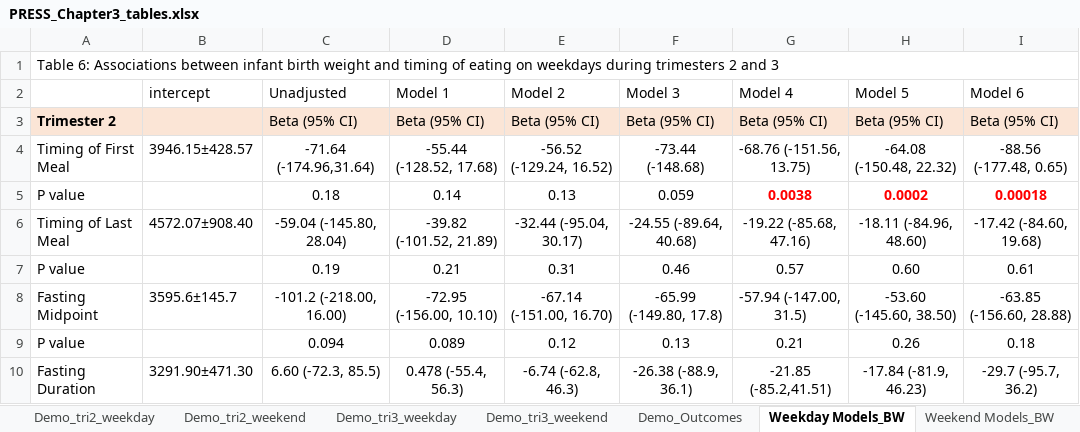
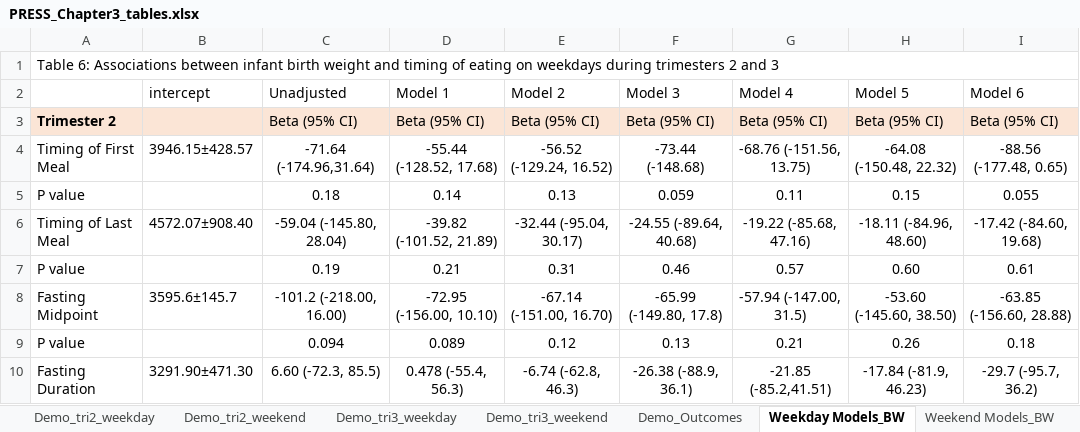
Before and after one commit to BridgesLab/Developmental-Obesity, an Excel workbook: Dissertation Chapters/Chapter 3/PRESS_Chapter3_tables.xlsx, sheet Weekday Models_BW, drawn as a sheet; only a part is shown; values as stored, in another font and other column widths than the file's, no borders; the diff names each change by its address in the sheet, - before the commit and + after, or states it on an @@ line.

```diff
--- a/Dissertation Chapters/Chapter 3/PRESS_Chapter3_tables.xlsx (sheet Weekday Models_BW)
+++ b/Dissertation Chapters/Chapter 3/PRESS_Chapter3_tables.xlsx (sheet Weekday Models_BW)
-G5 (Model 4): 0.0038
+G5 (Model 4): 0.11
@@ G5:I5 bold: on → off, text colour: #FF0000 → black @@
-H5 (Model 5): 0.0002
+H5 (Model 5): 0.15
-I5 (Model 6): 0.00018
+I5 (Model 6): 0.055
```
Also changed, not shown: other sheet tabs, 6 other files.
